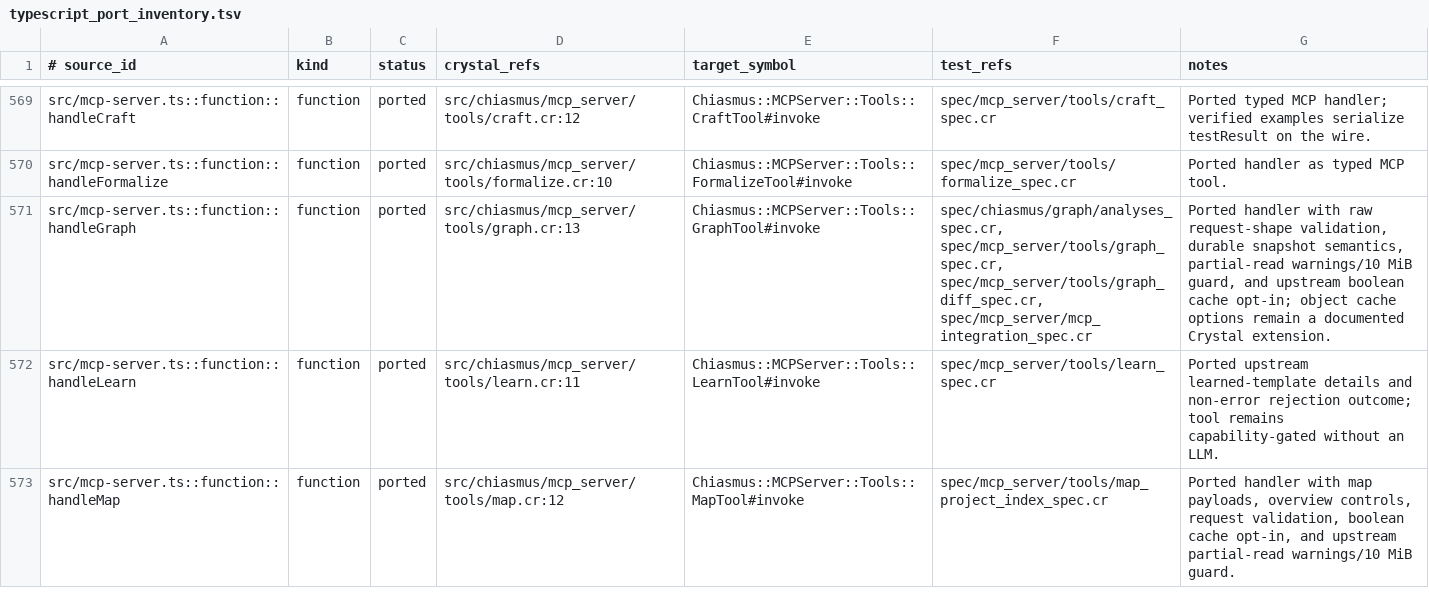
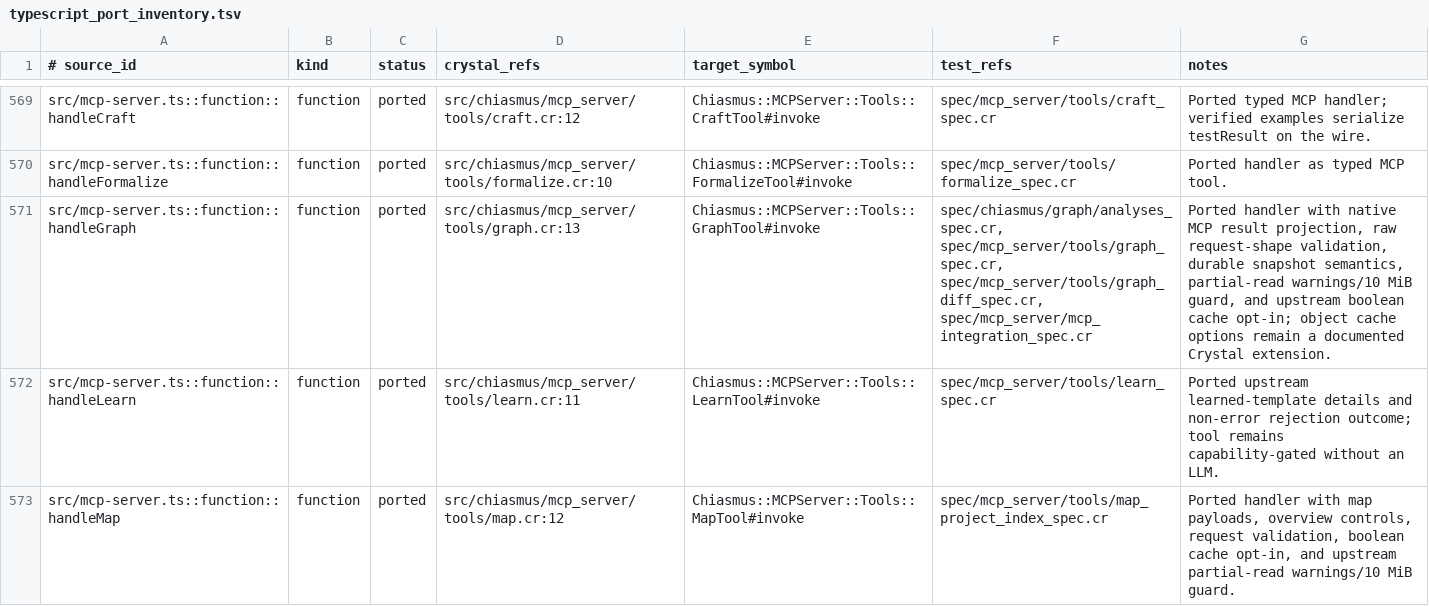
Before and after one commit to dsisnero/chiasmus.cr, a TSV file: plans/inventory/typescript_port_inventory.tsv, drawn as a sheet; only a part is shown, gaps mark what is left out.

Commit message:
port: MCP graph native result projection
- keep Crystal tagged analysis serialization internal to round-tripping\n- emit native summary objects, array analyses, and raw Prolog facts on the MCP wire\n- lock vendor graph payload shapes through transport coverage

```diff
--- a/plans/inventory/typescript_port_inventory.tsv
+++ b/plans/inventory/typescript_port_inventory.tsv
@@ -570,3 +570,3 @@ src/mcp-server.ts::function::handleCraft	function	ported	src/chiasmus/mcp_server
 src/mcp-server.ts::function::handleFormalize	function	ported	src/chiasmus/mcp_server/tools/formalize.cr:10	Chiasmus::MCPServer::Tools::FormalizeTool#invoke	spec/mcp_server/tools/formalize_spec.cr	Ported handler as typed MCP tool.
-src/mcp-server.ts::function::handleGraph	function	ported	src/chiasmus/mcp_server/tools/graph.cr:13	Chiasmus::MCPServer::Tools::GraphTool#invoke	spec/chiasmus/graph/analyses_spec.cr, spec/mcp_server/tools/graph_spec.cr, spec/mcp_server/tools/graph_diff_spec.cr, spec/mcp_server/mcp_integration_spec.cr	Ported handler with raw request-shape validation, durable snapshot semantics, partial-read warnings/10 MiB guard, and upstream boolean cache opt-in; object cache options remain a documented Crystal extension.
+src/mcp-server.ts::function::handleGraph	function	ported	src/chiasmus/mcp_server/tools/graph.cr:13	Chiasmus::MCPServer::Tools::GraphTool#invoke	spec/chiasmus/graph/analyses_spec.cr, spec/mcp_server/tools/graph_spec.cr, spec/mcp_server/tools/graph_diff_spec.cr, spec/mcp_server/mcp_integration_spec.cr	Ported handler with native MCP result projection, raw request-shape validation, durable snapshot semantics, partial-read warnings/10 MiB guard, and upstream boolean cache opt-in; object cache options remain a documented Crystal extension.
 src/mcp-server.ts::function::handleLearn	function	ported	src/chiasmus/mcp_server/tools/learn.cr:11	Chiasmus::MCPServer::Tools::LearnTool#invoke	spec/mcp_server/tools/learn_spec.cr	Ported upstream learned-template details and non-error rejection outcome; tool remains capability-gated without an LLM.
```
Also changed, not shown: 4 other files.
